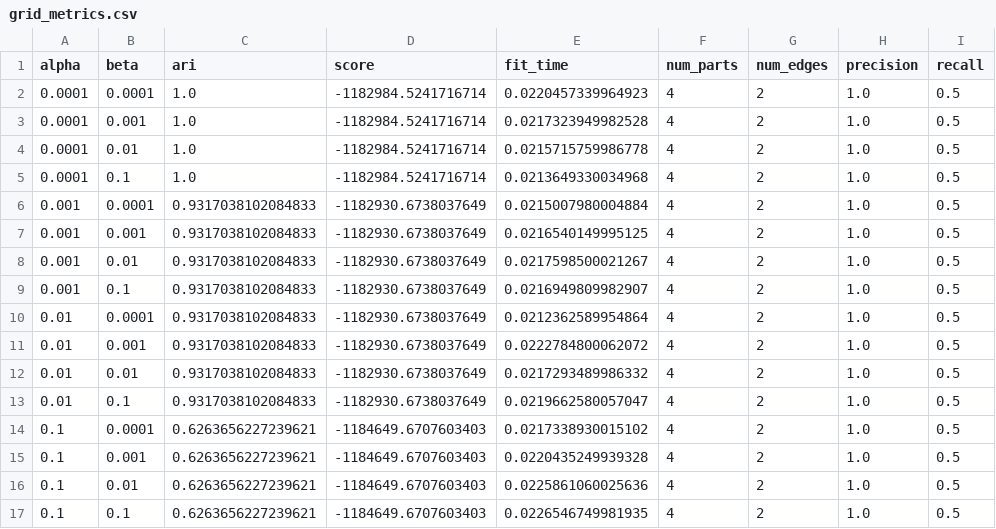
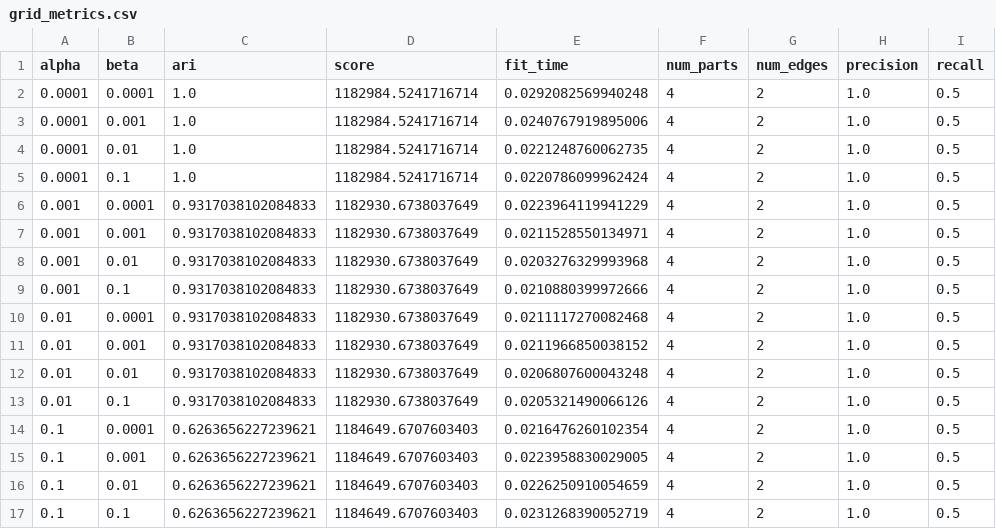
Before and after one commit to Alex-Markham/repare, a CSV file: src/expt/results/causalchamber/grid_metrics.csv, drawn as a sheet; only a part is shown; the diff names each change by its address in the sheet, - before the commit and + after, or states it on an @@ line.

```diff
--- a/src/expt/results/causalchamber/grid_metrics.csv
+++ b/src/expt/results/causalchamber/grid_metrics.csv
-D2:D5 (score): -1182984.5241716714
+D2:D5 (score): 1182984.5241716714
-E2 (fit_time): 0.0220457339964923
+E2 (fit_time): 0.0292082569940248
-E3 (fit_time): 0.0217323949982528
+E3 (fit_time): 0.0240767919895006
-E4 (fit_time): 0.0215715759986778
+E4 (fit_time): 0.0221248760062735
-E5 (fit_time): 0.0213649330034968
+E5 (fit_time): 0.0220786099962424
-D6:D13 (score): -1182930.6738037649
+D6:D13 (score): 1182930.6738037649
-E6 (fit_time): 0.0215007980004884
+E6 (fit_time): 0.0223964119941229
-E7 (fit_time): 0.0216540149995125
+E7 (fit_time): 0.0211528550134971
-E8 (fit_time): 0.0217598500021267
+E8 (fit_time): 0.0203276329993968
-E9 (fit_time): 0.0216949809982907
+E9 (fit_time): 0.0210880399972666
-E10 (fit_time): 0.0212362589954864
+E10 (fit_time): 0.0211117270082468
-E11 (fit_time): 0.0222784800062072
+E11 (fit_time): 0.0211966850038152
-E12 (fit_time): 0.0217293489986332
+E12 (fit_time): 0.0206807600043248
-E13 (fit_time): 0.0219662580057047
+E13 (fit_time): 0.0205321490066126
-D14:D17 (score): -1184649.6707603403
+D14:D17 (score): 1184649.6707603403
-E14 (fit_time): 0.0217338930015102
+E14 (fit_time): 0.0216476260102354
-E15 (fit_time): 0.0220435249939328
+E15 (fit_time): 0.0223958830029005
-E16 (fit_time): 0.0225861060025636
+E16 (fit_time): 0.0226250910054659
-E17 (fit_time): 0.0226546749981935
+E17 (fit_time): 0.0231268390052719
```
Also changed, not shown: src/expt/results/causalchamber_summary.csv, 3 other files.
